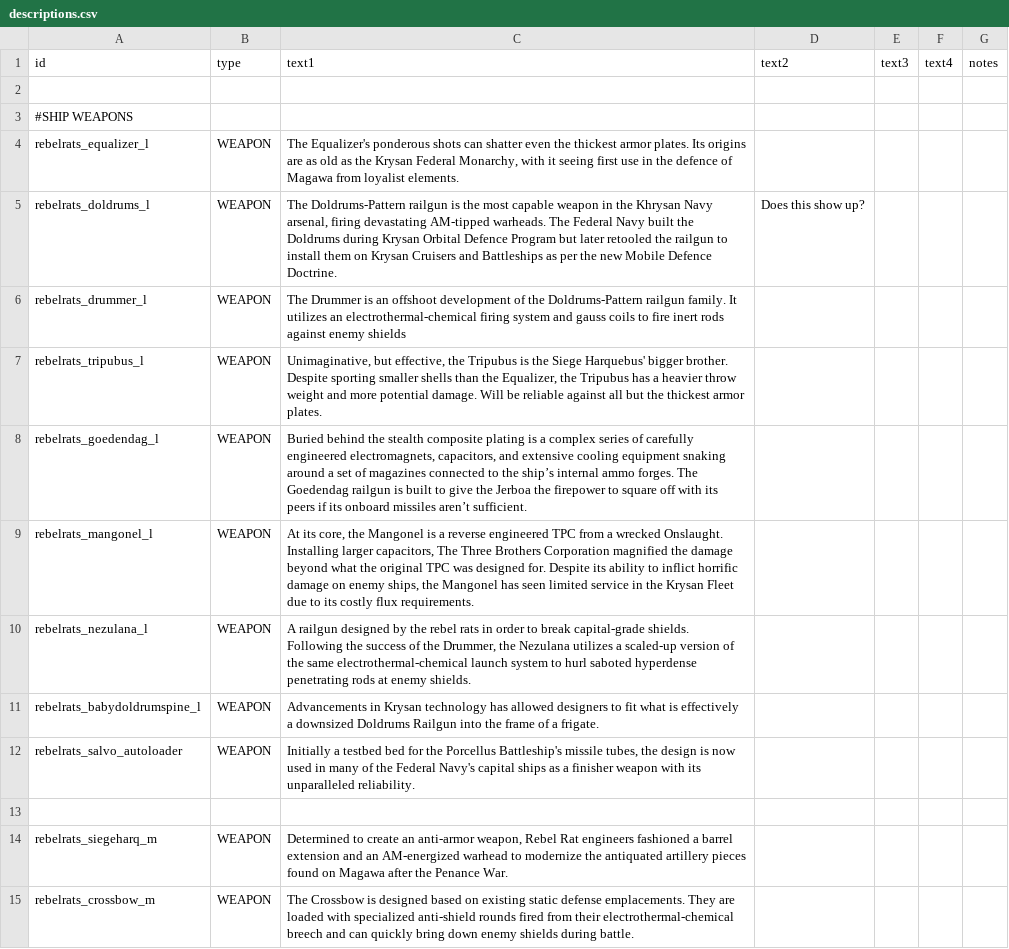
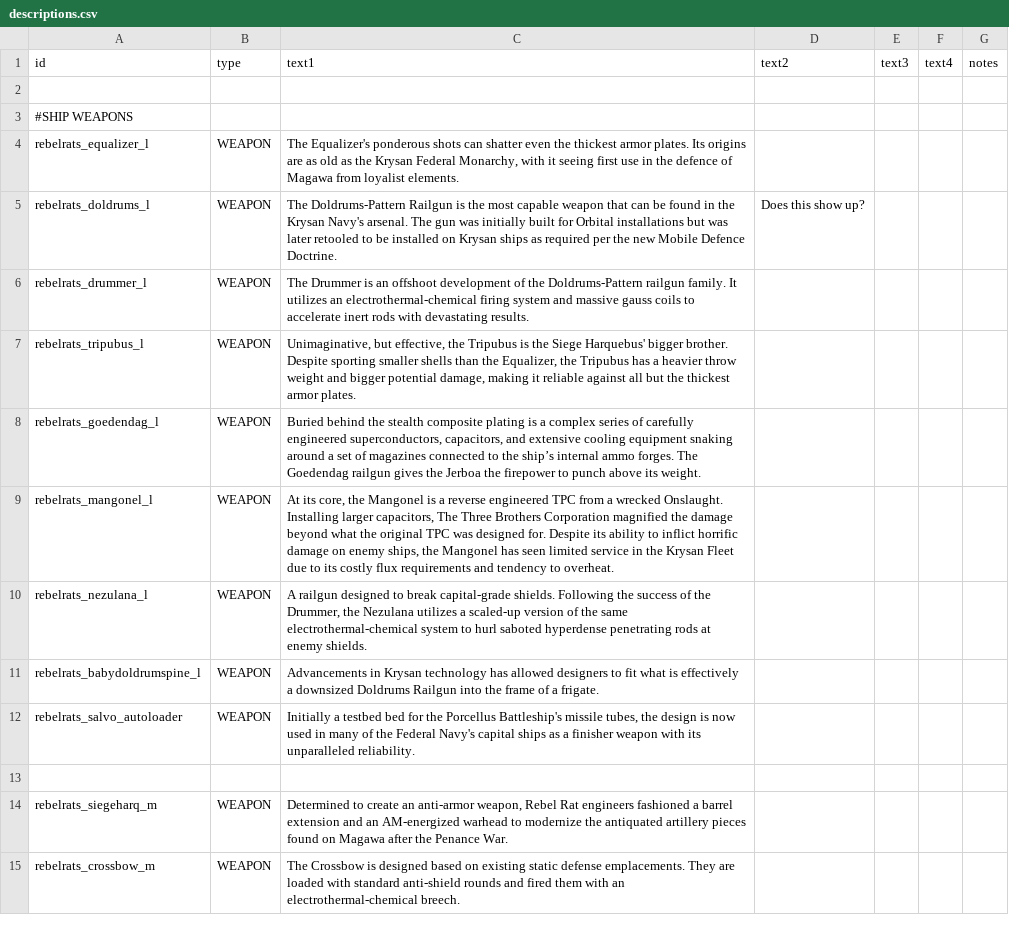
Before and after one commit to masterraven19/Rebel-Rats, a CSV file: data/strings/descriptions.csv, drawn as a sheet; only a part is shown; the diff covers the shown part only.

```diff
--- a/data/strings/descriptions.csv
+++ b/data/strings/descriptions.csv
@@ -4,8 +4,8 @@ id,type,text1,text2,text3,text4,notes
 rebelrats_equalizer_l,WEAPON,"The Equalizer's ponderous shots can shatter even the thickest armor plates. Its origins are as old as the Krysan Federal Monarchy, with it seeing first use in the defence of Magawa from loyalist elements.",,,,
-rebelrats_doldrums_l,WEAPON,"The Doldrums-Pattern railgun is the most capable weapon in the Khrysan Navy arsenal, firing devastating AM-tipped warheads. The Federal Navy built the Doldrums during Krysan Orbital Defence Program but later retooled the railgun to install them on Krysan Cruisers and Battleships as per the new Mobile Defence Doctrine.",Does this show up?,,,
-rebelrats_drummer_l,WEAPON,The Drummer is an offshoot development of the Doldrums-Pattern railgun family. It utilizes an electrothermal-chemical firing system and gauss coils to fire inert rods against enemy shields,,,,
-rebelrats_tripubus_l,WEAPON,"Unimaginative, but effective, the Tripubus is the Siege Harquebus' bigger brother. Despite sporting smaller shells than the Equalizer, the Tripubus has a heavier throw weight and more potential damage. Will be reliable against all but the thickest armor plates.",,,,
-rebelrats_goedendag_l,WEAPON,"Buried behind the stealth composite plating is a complex series of carefully engineered electromagnets, capacitors, and extensive cooling equipment snaking around a set of magazines connected to the ship’s internal ammo forges. The Goedendag railgun is built to give the Jerboa the firepower to square off with its peers if its onboard missiles aren’t sufficient.",,,,
-rebelrats_mangonel_l,WEAPON,"At its core, the Mangonel is a reverse engineered TPC from a wrecked Onslaught. Installing larger capacitors, The Three Brothers Corporation magnified the damage beyond what the original TPC was designed for. Despite its ability to inflict horrific damage on enemy ships, the Mangonel has seen limited service in the Krysan Fleet due to its costly flux requirements.",,,,
-rebelrats_nezulana_l,WEAPON,"A railgun designed by the rebel rats in order to break capital-grade shields. Following the success of the Drummer, the Nezulana utilizes a scaled-up version of the same electrothermal-chemical launch system to hurl saboted hyperdense penetrating rods at enemy shields.",,,,
+rebelrats_doldrums_l,WEAPON,The Doldrums-Pattern Railgun is the most capable weapon that can be found in the Krysan Navy's arsenal. The gun was initially built for Orbital installations but was later retooled to be installed on Krysan ships as required per the new Mobile Defence Doctrine.,Does this show up?,,,
+rebelrats_drummer_l,WEAPON,The Drummer is an offshoot development of the Doldrums-Pattern railgun family. It utilizes an electrothermal-chemical firing system and massive gauss coils to accelerate inert rods with devastating results.,,,,
+rebelrats_tripubus_l,WEAPON,"Unimaginative, but effective, the Tripubus is the Siege Harquebus' bigger brother. Despite sporting smaller shells than the Equalizer, the Tripubus has a heavier throw weight and bigger potential damage, making it reliable against all but the thickest armor plates.",,,,
+rebelrats_goedendag_l,WEAPON,"Buried behind the stealth composite plating is a complex series of carefully engineered superconductors, capacitors, and extensive cooling equipment snaking around a set of magazines connected to the ship’s internal ammo forges. The Goedendag railgun gives the Jerboa the firepower to punch above its weight.",,,,
+rebelrats_mangonel_l,WEAPON,"At its core, the Mangonel is a reverse engineered TPC from a wrecked Onslaught. Installing larger capacitors, The Three Brothers Corporation magnified the damage beyond what the original TPC was designed for. Despite its ability to inflict horrific damage on enemy ships, the Mangonel has seen limited service in the Krysan Fleet due to its costly flux requirements and tendency to overheat.",,,,
+rebelrats_nezulana_l,WEAPON,"A railgun designed to break capital-grade shields. Following the success of the Drummer, the Nezulana utilizes a scaled-up version of the same electrothermal-chemical system to hurl saboted hyperdense penetrating rods at enemy shields.",,,,
 rebelrats_babydoldrumspine_l,WEAPON,Advancements in Krysan technology has allowed designers to fit what is effectively a downsized Doldrums Railgun into the frame of a frigate.,,,,
@@ -14,2 +14,2 @@ rebelrats_salvo_autoloader,WEAPON,"Initially a testbed bed for the Porcellus Bat
 rebelrats_siegeharq_m,WEAPON,"Determined to create an anti-armor weapon, Rebel Rat engineers fashioned a barrel extension and an AM-energized warhead to modernize the antiquated artillery pieces found on Magawa after the Penance War.",,,,
-rebelrats_crossbow_m,WEAPON,The Crossbow is designed based on existing static defense emplacements. They are loaded with specialized anti-shield rounds fired from their electrothermal-chemical breech and can quickly bring down enemy shields during battle.,,,,
+rebelrats_crossbow_m,WEAPON,The Crossbow is designed based on existing static defense emplacements. They are loaded with standard anti-shield rounds and fired them with an electrothermal-chemical breech.,,,,
```
Also changed, not shown: 7 edited cells elsewhere in this file, data/hulls/ship_data.csv, data/hulls/wing_data.csv, 42 other files.
